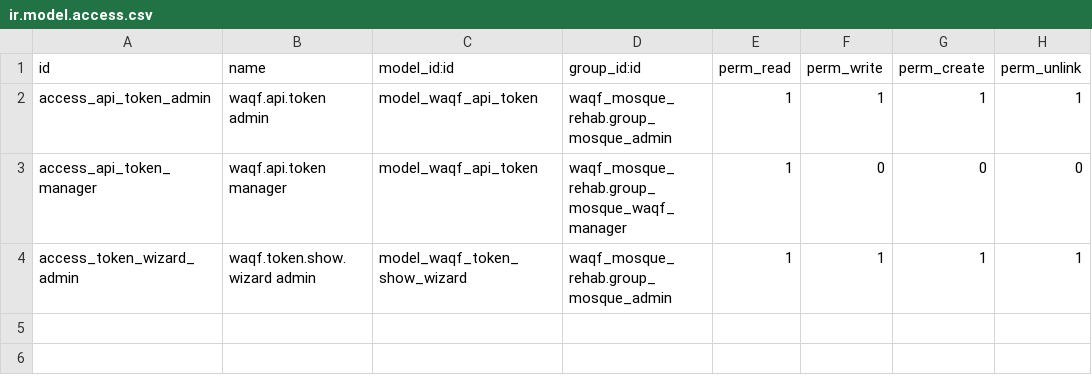
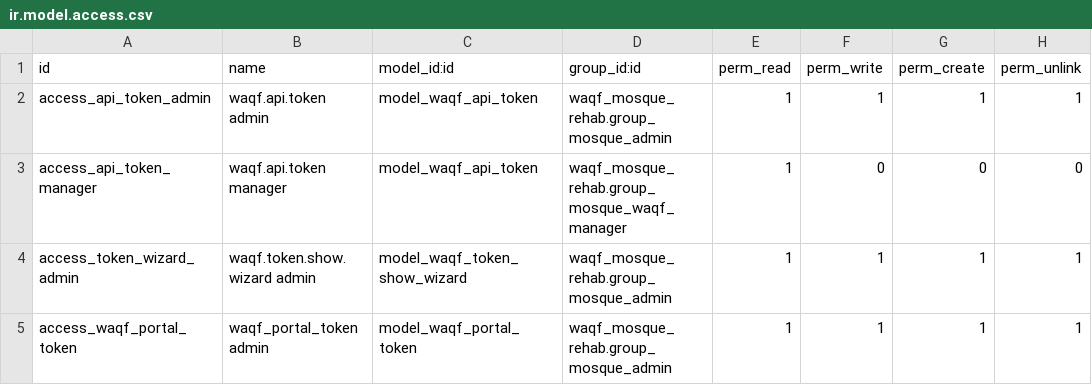
Before and after one commit to mojahd-hashim/odoo19, a CSV file: waqf_mobile_api/security/ir.model.access.csv, drawn as a sheet; the diff names each change by its address in the sheet, - before the commit and + after, or states it on an @@ line.

```diff
--- a/waqf_mobile_api/security/ir.model.access.csv
+++ b/waqf_mobile_api/security/ir.model.access.csv
+row 5: access_waqf_portal_token | waqf_portal_token admin | model_waqf_portal_token | waqf_mosque_rehab.group_mosque_admin | 1 | 1 | 1 | 1
```
Also changed, not shown: 2 other files.
